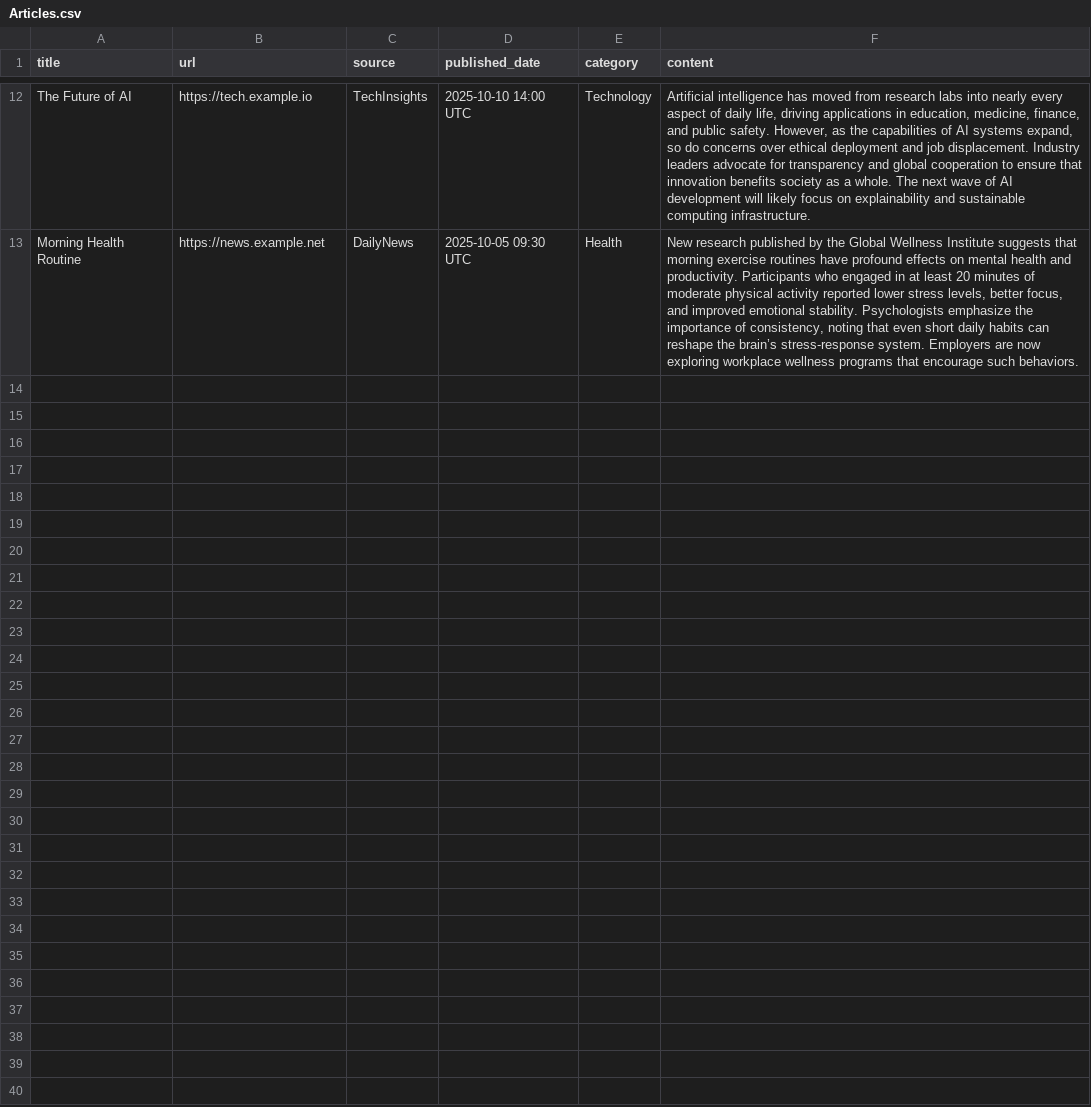
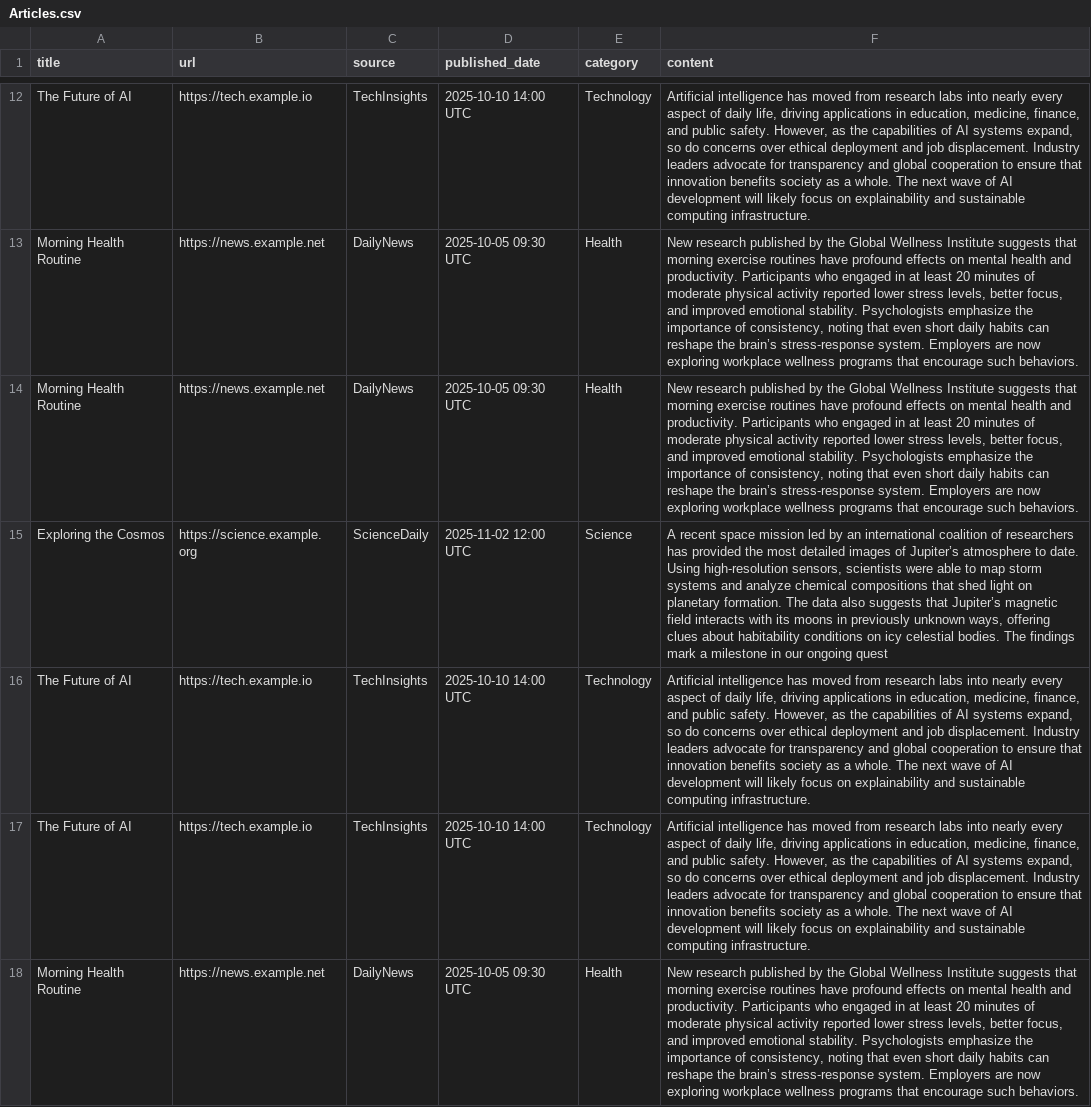
Before and after one commit to miriambenouaghrem/test_rep, a CSV file: Articles.csv, drawn as a sheet; only a part is shown, gaps mark what is left out; the diff names each change by its address in the sheet, - before the commit and + after, or states it on an @@ line.

Commit message:
Add duplicate articles to Articles.csv
Added duplicate entries for existing articles in the CSV file.

```diff
--- a/Articles.csv
+++ b/Articles.csv
+row 14: Morning Health Routine | https://news.example.net | DailyNews | 2025-10-05 09:30 UTC | Health | New research published by the Global Wellness Institute suggests that morning exercise routines have profound effects on mental health and productivity. Participants who engaged in at least 20 minutes of moderate physical activity reported lower stress levels, better focus, and improved emotional stability. Psychologists emphasize the importance of consistency, noting that even short daily habits can reshape the brain’s stress-response system. Employers are now exploring workplace wellness programs that encourage such behaviors.
+row 15: Exploring the Cosmos | https://science.example.org | ScienceDaily | 2025-11-02 12:00 UTC | Science | A recent space mission led by an international coalition of researchers has provided the most detailed images of Jupiter’s atmosphere to date. Using high-resolution sensors, scientists were able to map storm systems and analyze chemical compositions that shed light on planetary formation. The data also suggests that Jupiter’s magnetic field interacts with its moons in previously unknown ways, offering clues about habitability conditions on icy celestial bodies. The findings mark a milestone in our ongoing quest
+row 16: The Future of AI | https://tech.example.io | TechInsights | 2025-10-10 14:00 UTC | Technology | Artificial intelligence has moved from research labs into nearly every aspect of daily life, driving applications in education, medicine, finance, and public safety. However, as the capabilities of AI systems expand, so do concerns over ethical deployment and job displacement. Industry leaders advocate for transparency and global cooperation to ensure that innovation benefits society as a whole. The next wave of AI development will likely focus on explainability and sustainable computing infrastructure.
+row 17: The Future of AI | https://tech.example.io | TechInsights | 2025-10-10 14:00 UTC | Technology | Artificial intelligence has moved from research labs into nearly every aspect of daily life, driving applications in education, medicine, finance, and public safety. However, as the capabilities of AI systems expand, so do concerns over ethical deployment and job displacement. Industry leaders advocate for transparency and global cooperation to ensure that innovation benefits society as a whole. The next wave of AI development will likely focus on explainability and sustainable computing infrastructure.
+row 18: Morning Health Routine | https://news.example.net | DailyNews | 2025-10-05 09:30 UTC | Health | New research published by the Global Wellness Institute suggests that morning exercise routines have profound effects on mental health and productivity. Participants who engaged in at least 20 minutes of moderate physical activity reported lower stress levels, better focus, and improved emotional stability. Psychologists emphasize the importance of consistency, noting that even short daily habits can reshape the brain’s stress-response system. Employers are now exploring workplace wellness programs that encourage such behaviors.
```
